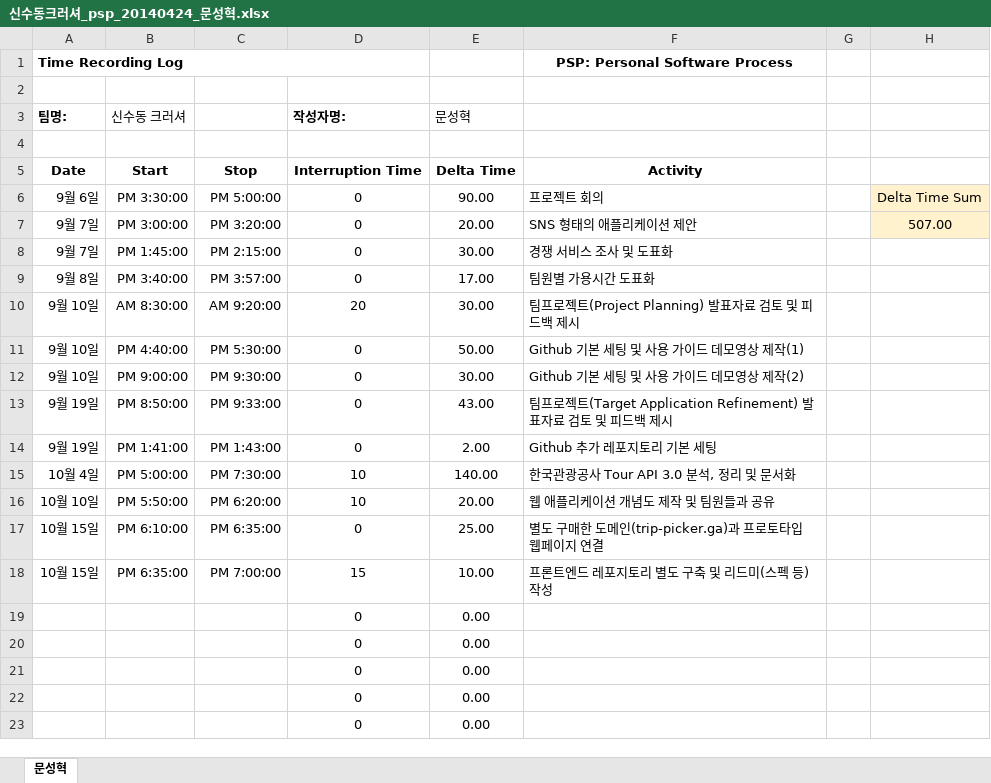
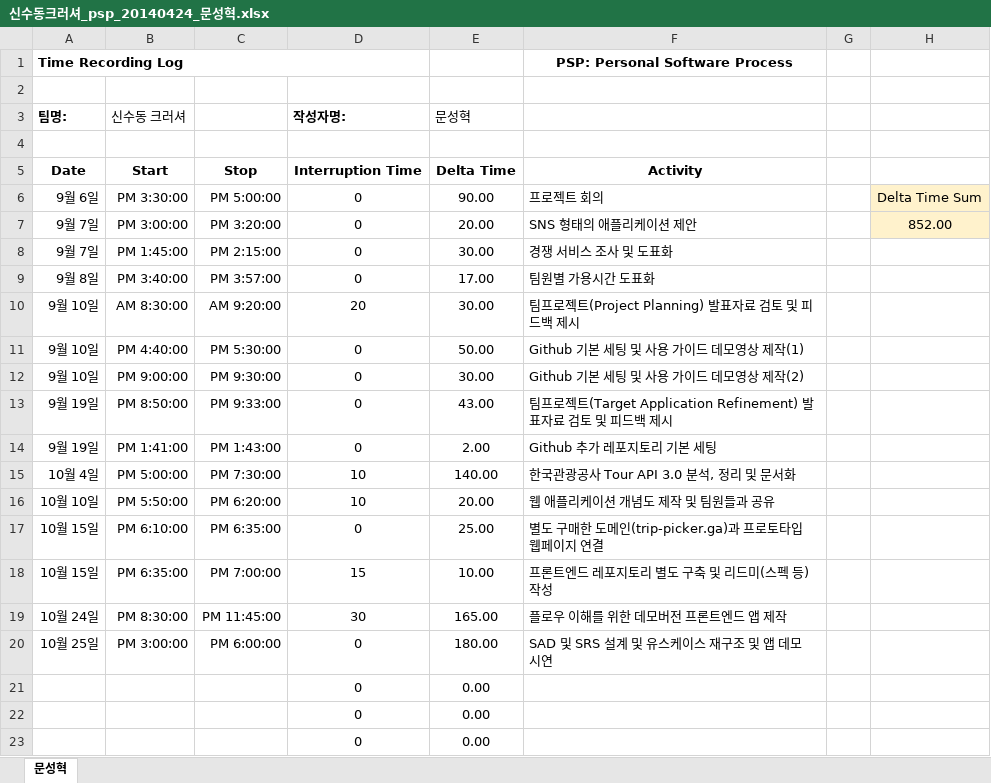
Before and after one commit to roeniss/TripPicker, an Excel workbook: PSP/문성혁/신수동크러셔_psp_20140424_문성혁.xlsx, sheet 문성혁, drawn as a sheet; only a part is shown; values as stored, in another font and other column widths than the file's, no borders; removed rows and columns are numbered as before the commit, all else as after; the diff names each change by its address in the sheet, - before the commit and + after, or states it on an @@ line.

Commit message:
PSP 업데이트

```diff
--- a/PSP/문성혁/신수동크러셔_psp_20140424_문성혁.xlsx (sheet 문성혁)
+++ b/PSP/문성혁/신수동크러셔_psp_20140424_문성혁.xlsx (sheet 문성혁)
-H7: 507.00
+H7: 852.00
-row 19:  |  |  | 0 | 0.00
-row 20:  |  |  | 0 | 0.00
+row 19: 10월 24일 | PM 8:30:00 | PM 11:45:00 | 30 | 165.00 | 플로우 이해를 위한 데모버전 프론트엔드 앱 제작
+row 20: 10월 25일 | PM 3:00:00 | PM 6:00:00 | 0 | 180.00 | SAD 및 SRS 설계 및 유스케이스 재구조 및 앱 데모 시연
```
